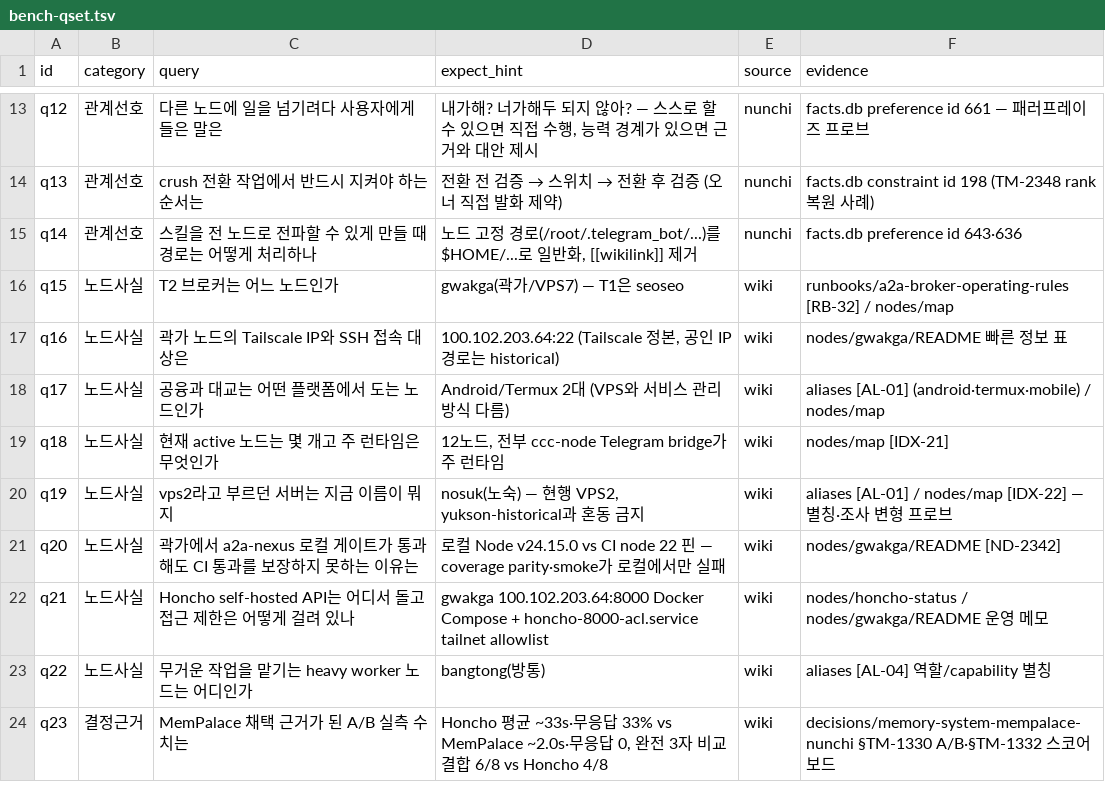
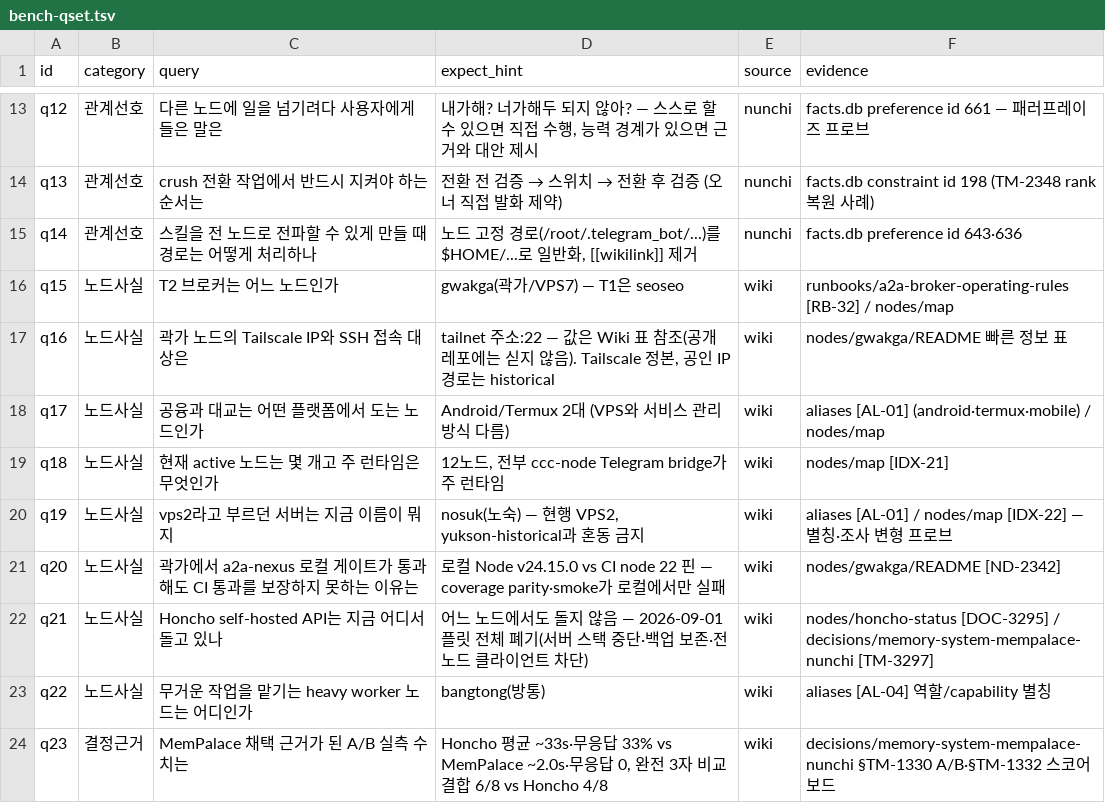
Before and after one commit to jinwon-int/ccc-node, a TSV file: claude/hooks/nunchi/bench-qset.tsv, drawn as a sheet; only a part is shown, gaps mark what is left out.

```diff
--- a/claude/hooks/nunchi/bench-qset.tsv
+++ b/claude/hooks/nunchi/bench-qset.tsv
@@ -16,3 +16,3 @@ q14	관계선호	스킬을 전 노드로 전파할 수 있게 만들 때 경로
 q15	노드사실	T2 브로커는 어느 노드인가	gwakga(곽가/VPS7) — T1은 seoseo	wiki	runbooks/a2a-broker-operating-rules [RB-32] / nodes/map
-q16	노드사실	곽가 노드의 Tailscale IP와 SSH 접속 대상은	100.102.203.64:22 (Tailscale 정본, 공인 IP 경로는 historical)	wiki	nodes/gwakga/README 빠른 정보 표
+q16	노드사실	곽가 노드의 Tailscale IP와 SSH 접속 대상은	tailnet 주소:22 — 값은 Wiki 표 참조(공개 레포에는 싣지 않음). Tailscale 정본, 공인 IP 경로는 historical	wiki	nodes/gwakga/README 빠른 정보 표
 q17	노드사실	공융과 대교는 어떤 플랫폼에서 도는 노드인가	Android/Termux 2대 (VPS와 서비스 관리 방식 다름)	wiki	aliases [AL-01] (android·termux·mobile) / nodes/map
@@ -21,3 +21,3 @@ q19	노드사실	vps2라고 부르던 서버는 지금 이름이 뭐지	nosuk(
 q20	노드사실	곽가에서 a2a-nexus 로컬 게이트가 통과해도 CI 통과를 보장하지 못하는 이유는	로컬 Node v24.15.0 vs CI node 22 핀 — coverage parity·smoke가 로컬에서만 실패	wiki	nodes/gwakga/README [ND-2342]
-q21	노드사실	Honcho self-hosted API는 어디서 돌고 접근 제한은 어떻게 걸려 있나	gwakga 100.102.203.64:8000 Docker Compose + honcho-8000-acl.service tailnet allowlist	wiki	nodes/honcho-status / nodes/gwakga/README 운영 메모
+q21	노드사실	Honcho self-hosted API는 지금 어디서 돌고 있나	어느 노드에서도 돌지 않음 — 2026-09-01 플릿 전체 폐기(서버 스택 중단·백업 보존·전 노드 클라이언트 차단)	wiki	nodes/honcho-status [DOC-3295] / decisions/memory-system-mempalace-nunchi [TM-3297]
 q22	노드사실	무거운 작업을 맡기는 heavy worker 노드는 어디인가	bangtong(방통)	wiki	aliases [AL-04] 역할/capability 별칭
```
Also changed, not shown: 9 other files.
